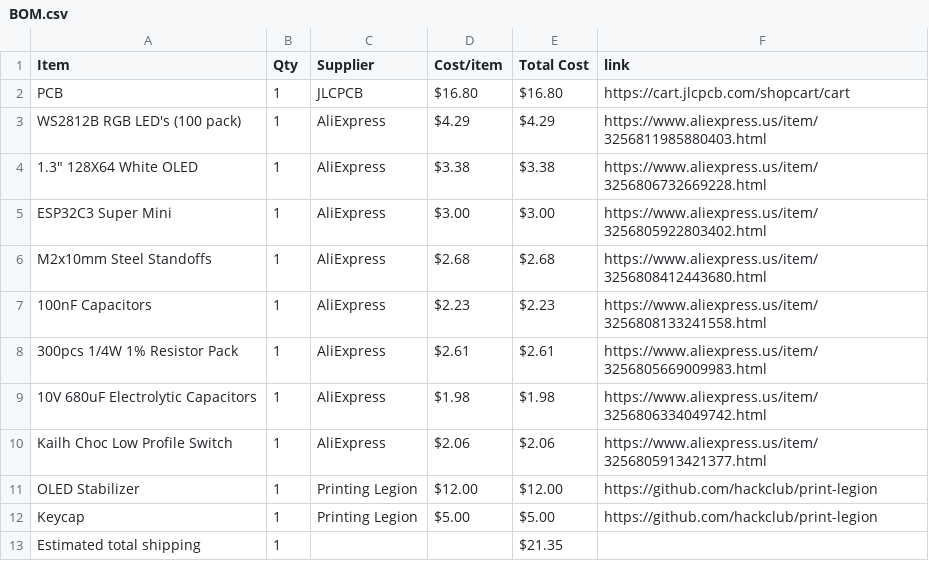
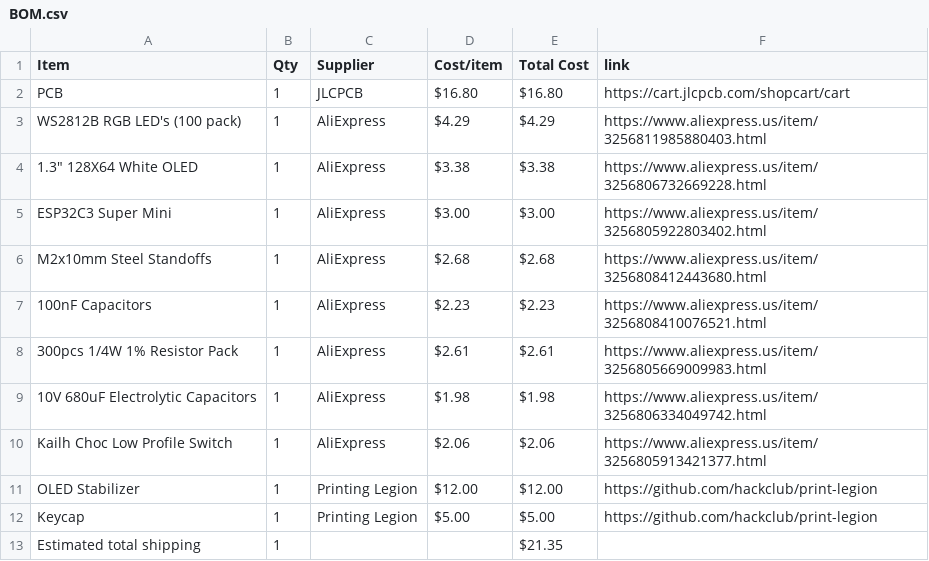
Before and after one commit to araschke001-commits/NeoPixel-Clock, a CSV file: BOM.csv, drawn as a sheet.

Commit message:
Sync NeoPixel Clock from Half Life

```diff
--- a/BOM.csv
+++ b/BOM.csv
@@ -6,3 +6,3 @@ ESP32C3 Super Mini,1,AliExpress,$3.00,$3.00,https://www.aliexpress.us/item/32568
 M2x10mm Steel Standoffs,1,AliExpress,$2.68,$2.68,https://www.aliexpress.us/item/3256808412443680.html
-100nF Capacitors,1,AliExpress,$2.23,$2.23,https://www.aliexpress.us/item/3256808133241558.html
+100nF Capacitors,1,AliExpress,$2.23,$2.23,https://www.aliexpress.us/item/3256808410076521.html
 300pcs 1/4W 1% Resistor Pack,1,AliExpress,$2.61,$2.61,https://www.aliexpress.us/item/3256805669009983.html
```
